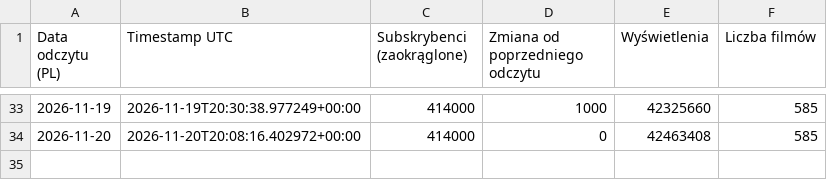
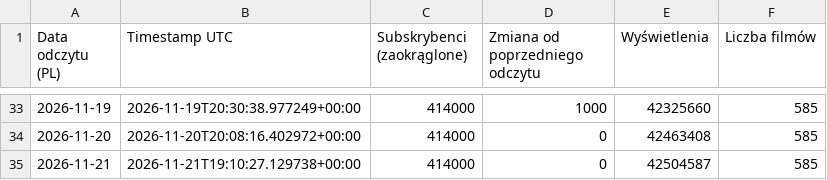
Before and after one commit to Mewho91/btc-audience-monitor, a CSV file: export.csv, drawn as a sheet; only a part is shown, gaps mark what is left out.

```diff
--- a/export.csv
+++ b/export.csv
@@ -34 +34,2 @@
 2026-11-20;2026-11-20T20:08:16.402972+00:00;414000;0;42463408;585
+2026-11-21;2026-11-21T19:10:27.129738+00:00;414000;0;42504587;585
```
Also changed, not shown: 2 other files.
